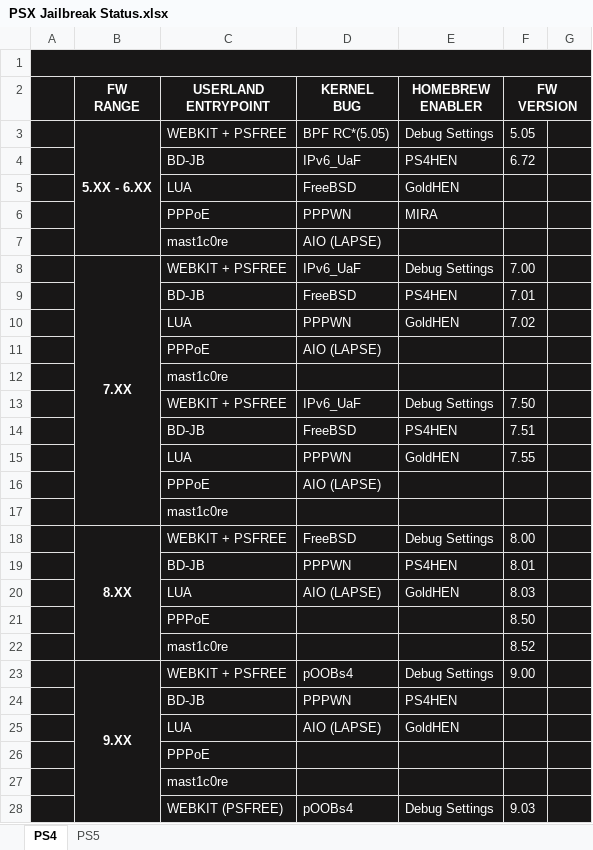
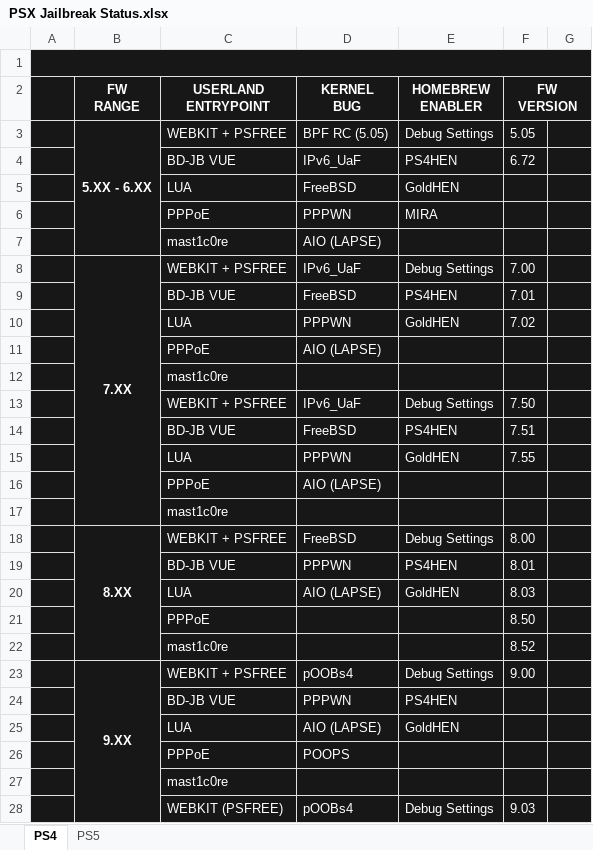
Before and after one commit to Feyzee61/psx_jb_status, an Excel workbook: PSX Jailbreak Status.xlsx, sheet PS4, drawn as a sheet; only a part is shown; values as stored, in another font and other column widths than the file's, no borders; charts and pictures not drawn; the diff covers the shown part only; the diff names each change by its address in the sheet, - before the commit and + after, or states it on an @@ line.

Commit message:
Add files via upload

```diff
--- a/PSX Jailbreak Status.xlsx (sheet PS4)
+++ b/PSX Jailbreak Status.xlsx (sheet PS4)
-D3 (KERNEL BUG): BPF RC*(5.05)
+D3 (KERNEL BUG): BPF RC (5.05)
-C4 (USERLAND ENTRYPOINT): BD-JB
+C4 (USERLAND ENTRYPOINT): BD-JB VUE
-C9 (USERLAND ENTRYPOINT): BD-JB
+C9 (USERLAND ENTRYPOINT): BD-JB VUE
-C14 (USERLAND ENTRYPOINT): BD-JB
+C14 (USERLAND ENTRYPOINT): BD-JB VUE
-C19 (USERLAND ENTRYPOINT): BD-JB
+C19 (USERLAND ENTRYPOINT): BD-JB VUE
-C24 (USERLAND ENTRYPOINT): BD-JB
+C24 (USERLAND ENTRYPOINT): BD-JB VUE
-D26 (KERNEL BUG): (empty)
+D26 (KERNEL BUG): POOPS
```
Also changed, not shown: 7 removed rows, 17 edited cells and merged cells elsewhere in this sheet, charts or pictures.
